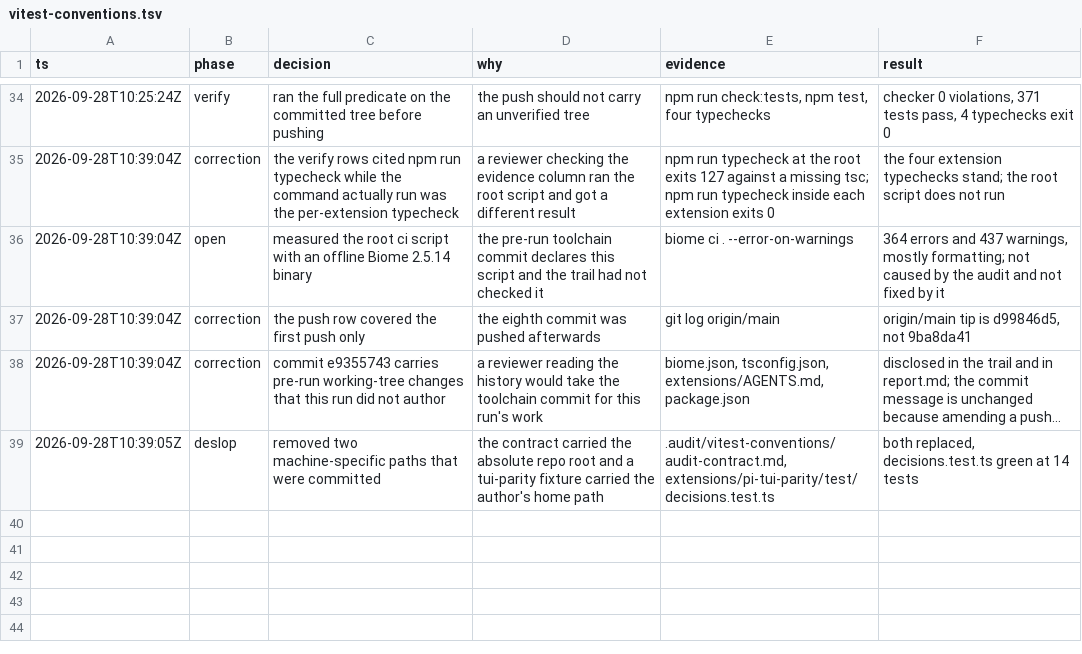
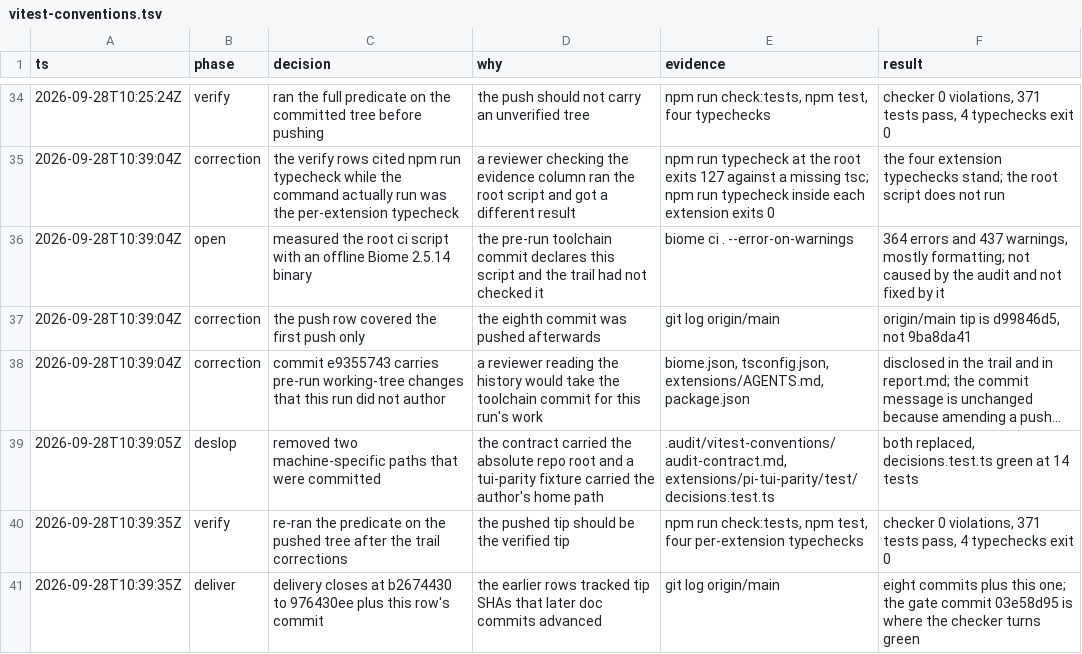
Before and after one commit to just-joshn/pi-customizations, a TSV file: .audit/vitest-conventions.tsv, drawn as a sheet; only a part is shown, gaps mark what is left out; long unchanged cells end in ….

Commit message:
docs(audit): close the delivery rows

```diff
--- a/.audit/vitest-conventions.tsv
+++ b/.audit/vitest-conventions.tsv
@@ -39 +39,3 @@ ts	phase	decision	why	evidence	result
 2026-09-28T10:39:05Z	deslop	removed two machine-specific paths that were committed	the contract carried the absolute repo root and a tui-parity fixture carried the author's home path	.audit/vitest-conventions/audit-contract.md, extensions/pi-tui-parity/test/decisions.test.ts	both replaced, decisions.test.ts green at 14 tests
+2026-09-28T10:39:35Z	verify	re-ran the predicate on the pushed tree after the trail corrections	the pushed tip should be the verified tip	npm run check:tests, npm test, four per-extension typechecks	checker 0 violations, 371 tests pass, 4 typechecks exit 0
+2026-09-28T10:39:35Z	deliver	delivery closes at b2674430 to 976430ee plus this row's commit	the earlier rows tracked tip SHAs that later doc commits advanced	git log origin/main	eight commits plus this one; the gate commit 03e58d95 is where the checker turns green
```
